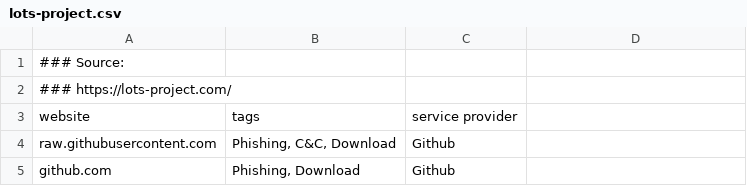
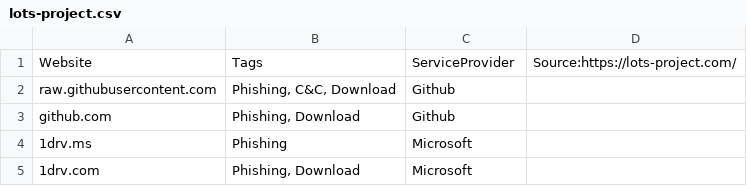
Before and after one commit to Bert-JanP/Hunting-Queries-Detection-Rules, a CSV file: Defender For Endpoint/Living Off The Land/lots-project.csv, drawn as a sheet; only a part is shown; the shorter side is filled out with more unchanged rows; removed rows and columns are numbered as before the commit, all else as after; the diff names each change by its address in the sheet, - before the commit and + after, or states it on an @@ line.

Commit message:
Update lots-project.csv

```diff
--- a/Defender For Endpoint/Living Off The Land/lots-project.csv
+++ b/Defender For Endpoint/Living Off The Land/lots-project.csv
-row 1: ### Source:
-row 2: ### https://lots-project.com/
-row 3: website | tags | service provider
+row 1: Website | Tags | ServiceProvider | Source:https://lots-project.com/
```
